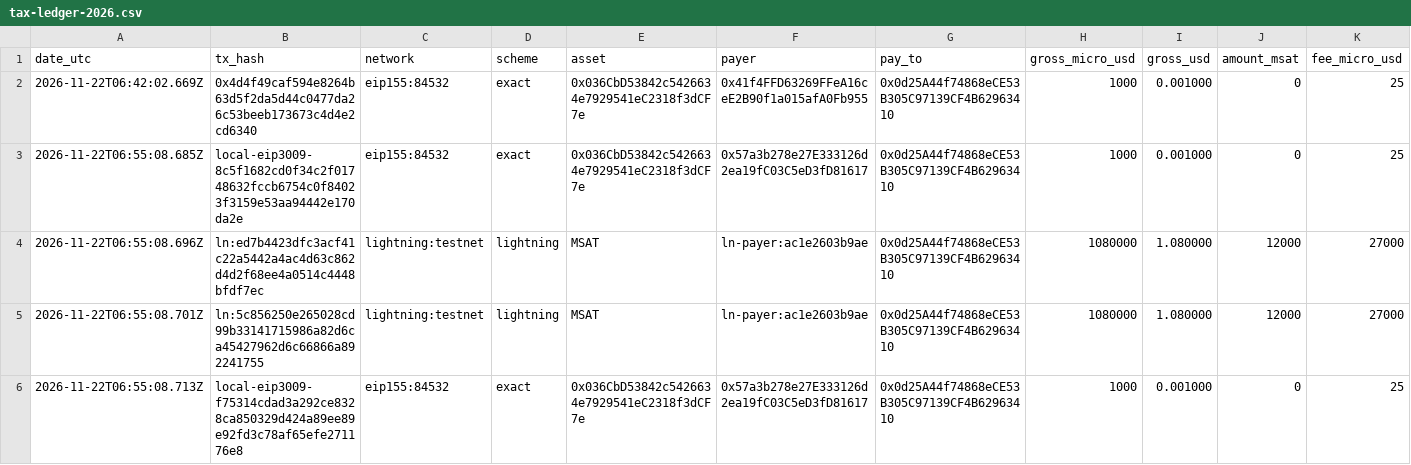
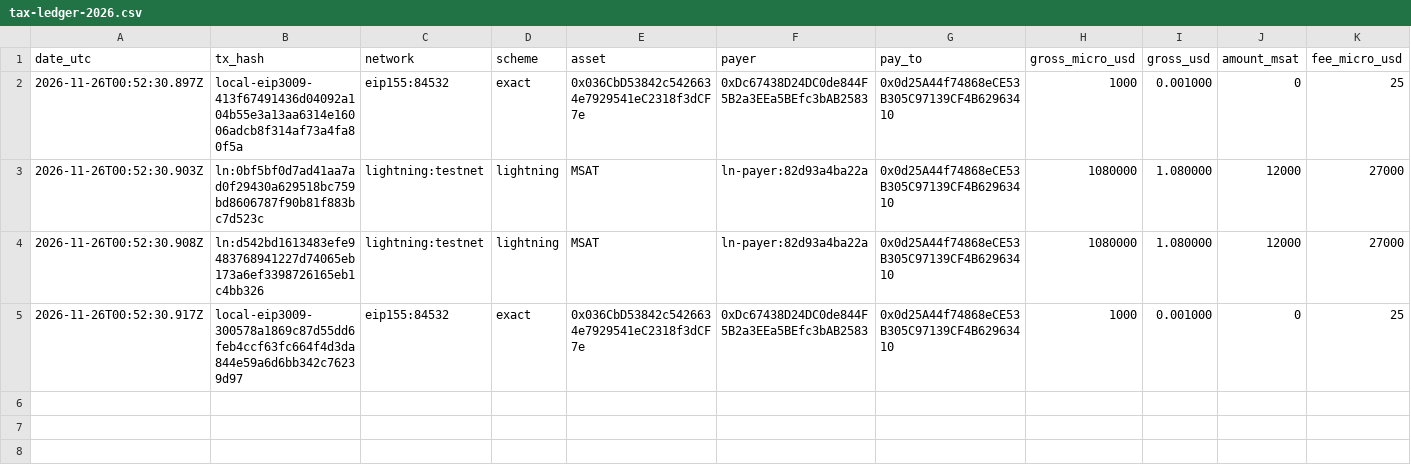
Before and after one commit to kwizzlesurp10-ctrl/x402-swarm, a CSV file: registry/exports/tax-ledger-2026.csv, drawn as a sheet; only a part is shown; removed rows and columns are numbered as before the commit, all else as after; rows hold the shown columns only; the diff names each change by its address in the sheet, - before the commit and + after, or states it on an @@ line.

```diff
--- a/registry/exports/tax-ledger-2026.csv
+++ b/registry/exports/tax-ledger-2026.csv
-row 2: 2026-11-22T06:42:02.669Z | 0x4d4f49caf594e8264b63d5f2da5d44c0477da26c53beeb173673c4d4e2cd6340 | eip155:84532 | exact | 0x036CbD53842c5426634e7929541eC2318f3dCF7e | 0x41f4FFD63269FFeA16ceE2B90f1a015afA0Fb955 | 0x0d25A44f74868eCE53B305C97139CF4B62963410 | 1000 | 0.001000 | 0 | 25
-A2 (date_utc): 2026-11-22T06:55:08.685Z
+A2 (date_utc): 2026-11-26T00:52:30.897Z
-B2 (tx_hash): local-eip3009-8c5f1682cd0f34c2f01748632fccb6754c0f84023f3159e53aa94442e170da2e
+B2 (tx_hash): local-eip3009-413f67491436d04092a104b55e3a13aa6314e16006adcb8f314af73a4fa80f5a
-F2 (payer): 0x57a3b278e27E333126d2ea19fC03C5eD3fD81617
+F2 (payer): 0xDc67438D24DC0de844F5B2a3EEa5BEfc3bAB2583
-A3 (date_utc): 2026-11-22T06:55:08.696Z
+A3 (date_utc): 2026-11-26T00:52:30.903Z
-B3 (tx_hash): ln:ed7b4423dfc3acf41c22a5442a4ac4d63c862d4d2f68ee4a0514c4448bfdf7ec
+B3 (tx_hash): ln:0bf5bf0d7ad41aa7ad0f29430a629518bc759bd8606787f90b81f883bc7d523c
-F3:F4 (payer): ln-payer:ac1e2603b9ae
+F3:F4 (payer): ln-payer:82d93a4ba22a
-A4 (date_utc): 2026-11-22T06:55:08.701Z
+A4 (date_utc): 2026-11-26T00:52:30.908Z
-B4 (tx_hash): ln:5c856250e265028cd99b33141715986a82d6ca45427962d6c66866a892241755
+B4 (tx_hash): ln:d542bd1613483efe9483768941227d74065eb173a6ef3398726165eb1c4bb326
-A5 (date_utc): 2026-11-22T06:55:08.713Z
+A5 (date_utc): 2026-11-26T00:52:30.917Z
-B5 (tx_hash): local-eip3009-f75314cdad3a292ce8328ca850329d424a89ee89e92fd3c78af65efe271176e8
+B5 (tx_hash): local-eip3009-300578a1869c87d55dd6feb4ccf63fc664f4d3da844e59a6d6bb342c76239d97
-F5 (payer): 0x57a3b278e27E333126d2ea19fC03C5eD3fD81617
+F5 (payer): 0xDc67438D24DC0de844F5B2a3EEa5BEfc3bAB2583
```
Also changed, not shown: 11 other files.
